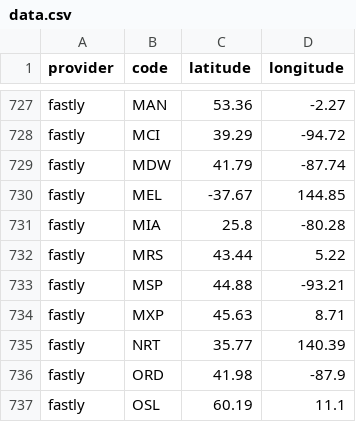
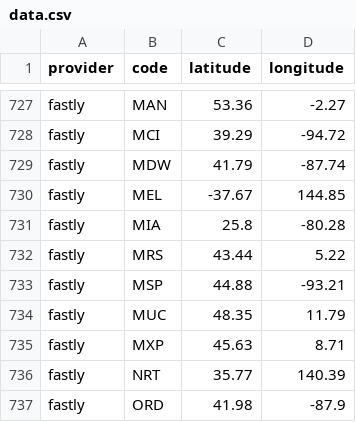
Before and after one commit to adaptive/pops, a CSV file: notebooks/data.csv, drawn as a sheet; only a part is shown, gaps mark what is left out; the shorter side is filled out with more unchanged rows.

Commit message:
fastly added MUC

```diff
--- a/notebooks/data.csv
+++ b/notebooks/data.csv
@@ -733,2 +733,3 @@ fastly,MRS,43.44,5.22
 fastly,MSP,44.88,-93.21
+fastly,MUC,48.35,11.79
 fastly,MXP,45.63,8.71
```
Also changed, not shown: 3 other files.
